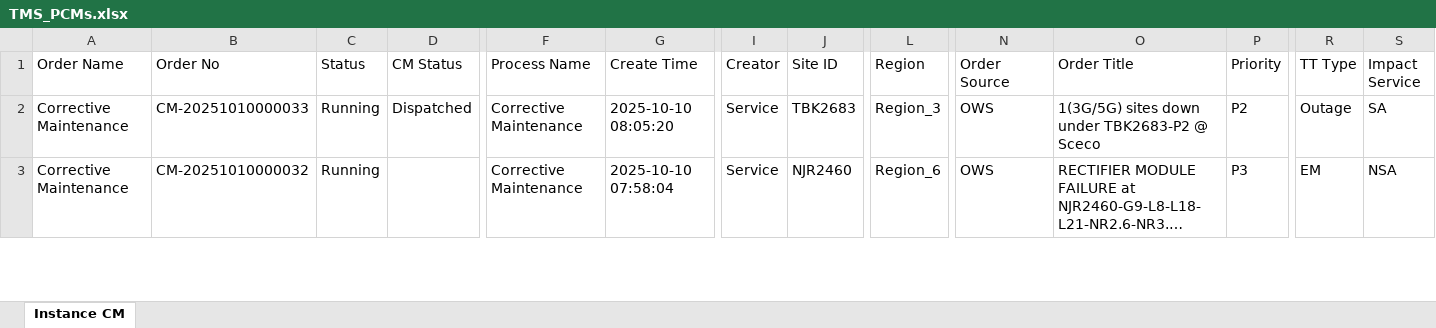
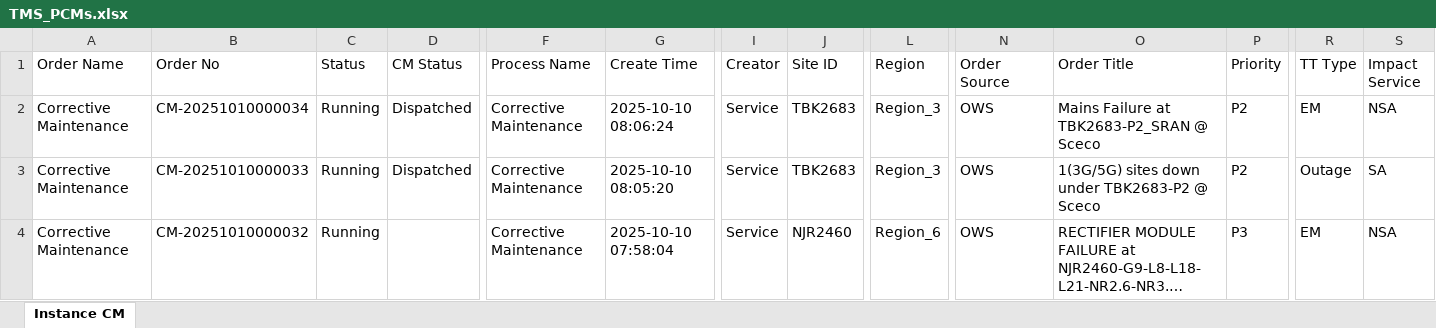
Before and after one commit to decosaro/shabakkat, an Excel workbook: TMS_PCMs.xlsx, sheet Instance CM, drawn as a sheet; only a part is shown, gaps mark what is left out; long unchanged cells end in …; values as stored, in another font and other column widths than the file's, no borders; rows hold the shown columns only; the diff names each change by its address in the sheet, - before the commit and + after, or states it on an @@ line.

Commit message:
Updated TMS_PCMs.xlsx from OneDrive via Power Automate

```diff
--- a/TMS_PCMs.xlsx (sheet Instance CM)
+++ b/TMS_PCMs.xlsx (sheet Instance CM)
+row 2: Corrective Maintenance | CM-20251010000034 | Running | Dispatched | Corrective Maintenance | 2025-10-10 08:06:24 | Service | TBK2683 | Region_3 | OWS | Mains Failure at TBK2683-P2_SRAN @ Sceco | P2 | EM | NSA
```
